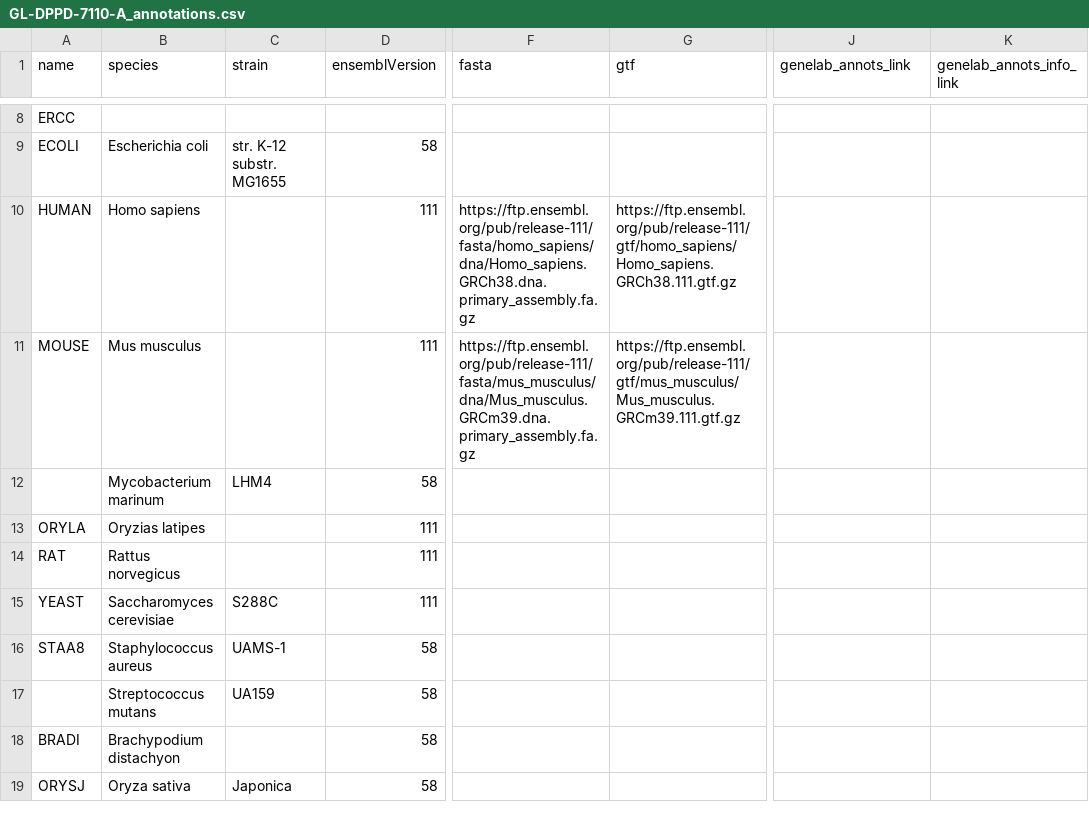
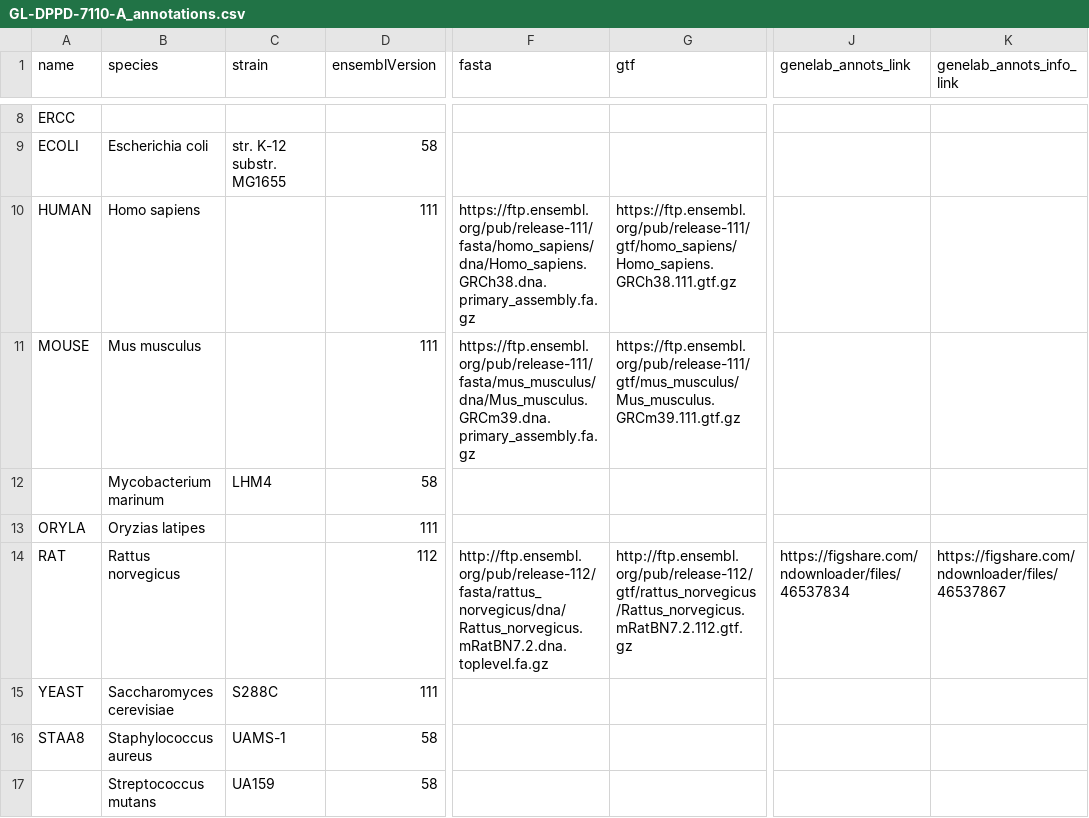
Before and after one commit to torres-alexis/GeneLab_Data_Processing, a CSV file: GeneLab_Reference_Annotations/Pipeline_GL-DPPD-7110_Versions/GL-DPPD-7110-A/GL-DPPD-7110-A_annotations.csv, drawn as a sheet; only a part is shown, gaps mark what is left out; the shorter side is filled out with more unchanged rows; the diff names each change by its address in the sheet, - before the commit and + after, or states it on an @@ line.

Commit message:
[GL_RefAnnotTable] Added rat links and annotation table

```diff
--- a/GeneLab_Reference_Annotations/Pipeline_GL-DPPD-7110_Versions/GL-DPPD-7110-A/GL-DPPD-7110-A_annotations.csv
+++ b/GeneLab_Reference_Annotations/Pipeline_GL-DPPD-7110_Versions/GL-DPPD-7110-A/GL-DPPD-7110-A_annotations.csv
-D14 (ensemblVersion): 111
+D14 (ensemblVersion): 112
-F14 (fasta): (empty)
+F14 (fasta): http://ftp.ensembl.org/pub/release-112/fasta/rattus_norvegicus/dna/Rattus_norvegicus.mRatBN7.2.dna.toplevel.fa.gz
-G14 (gtf): (empty)
+G14 (gtf): http://ftp.ensembl.org/pub/release-112/gtf/rattus_norvegicus/Rattus_norvegicus.mRatBN7.2.112.gtf.gz
-J14 (genelab_annots_link): (empty)
+J14 (genelab_annots_link): https://figshare.com/ndownloader/files/46537834
-K14 (genelab_annots_info_link): (empty)
+K14 (genelab_annots_info_link): https://figshare.com/ndownloader/files/46537867
```
